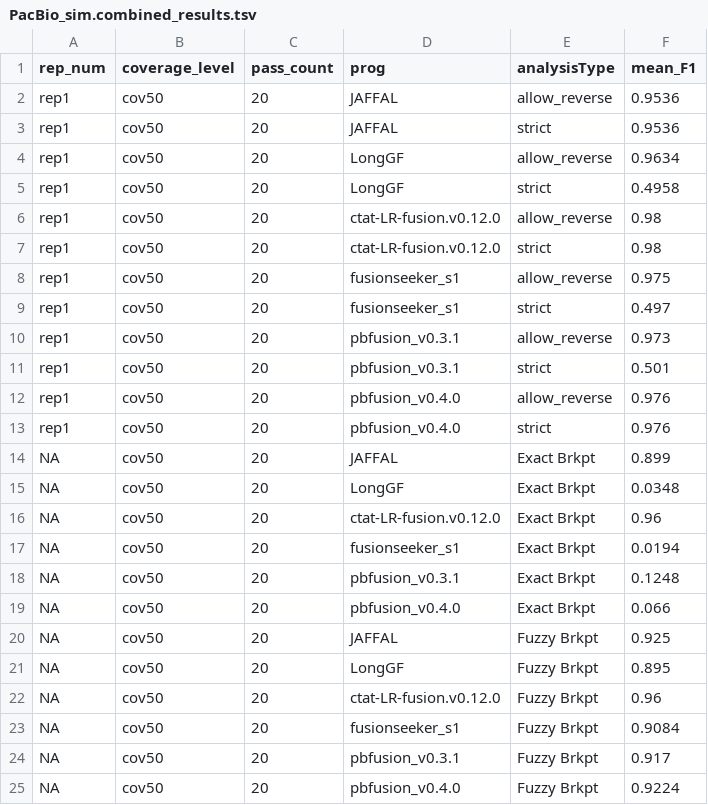
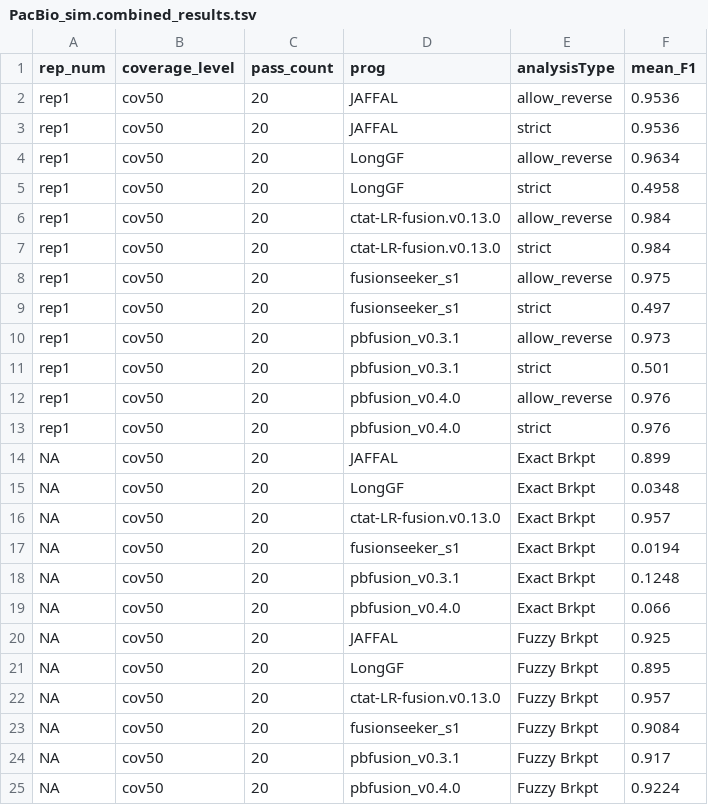
Before and after one commit to broadinstitute/CTAT-LRF-Paper, a TSV file: 1.Benchmark_Simulated_Fusions/1b.pbsim3_simulated_reads/1b.1.PacBio_simulations/PacBio_sim.combined_results.tsv, drawn as a sheet.

```diff
--- a/1.Benchmark_Simulated_Fusions/1b.pbsim3_simulated_reads/1b.1.PacBio_simulations/PacBio_sim.combined_results.tsv
+++ b/1.Benchmark_Simulated_Fusions/1b.pbsim3_simulated_reads/1b.1.PacBio_simulations/PacBio_sim.combined_results.tsv
@@ -5,4 +5,4 @@ rep1	cov50	20	LongGF	allow_reverse	0.9634
 rep1	cov50	20	LongGF	strict	0.4958
-rep1	cov50	20	ctat-LR-fusion.v0.12.0	allow_reverse	0.98
-rep1	cov50	20	ctat-LR-fusion.v0.12.0	strict	0.98
+rep1	cov50	20	ctat-LR-fusion.v0.13.0	allow_reverse	0.984
+rep1	cov50	20	ctat-LR-fusion.v0.13.0	strict	0.984
 rep1	cov50	20	fusionseeker_s1	allow_reverse	0.975
@@ -15,3 +15,3 @@ NA	cov50	20	JAFFAL	Exact Brkpt	0.899
 NA	cov50	20	LongGF	Exact Brkpt	0.0348
-NA	cov50	20	ctat-LR-fusion.v0.12.0	Exact Brkpt	0.96
+NA	cov50	20	ctat-LR-fusion.v0.13.0	Exact Brkpt	0.957
 NA	cov50	20	fusionseeker_s1	Exact Brkpt	0.0194
@@ -21,3 +21,3 @@ NA	cov50	20	JAFFAL	Fuzzy Brkpt	0.925
 NA	cov50	20	LongGF	Fuzzy Brkpt	0.895
-NA	cov50	20	ctat-LR-fusion.v0.12.0	Fuzzy Brkpt	0.96
+NA	cov50	20	ctat-LR-fusion.v0.13.0	Fuzzy Brkpt	0.957
 NA	cov50	20	fusionseeker_s1	Fuzzy Brkpt	0.9084
```
Also changed, not shown: 1.Benchmark_Simulated_Fusions/1b.pbsim3_simulated_reads/1b.1.PacBio_simulations/data/breakpoint_all_results.tsv, 1.Benchmark_Simulated_Fusions/1b.pbsim3_simulated_reads/1b.1.PacBio_simulations/data/breakpoint_maxF1_data.tsv, 11 other files.
